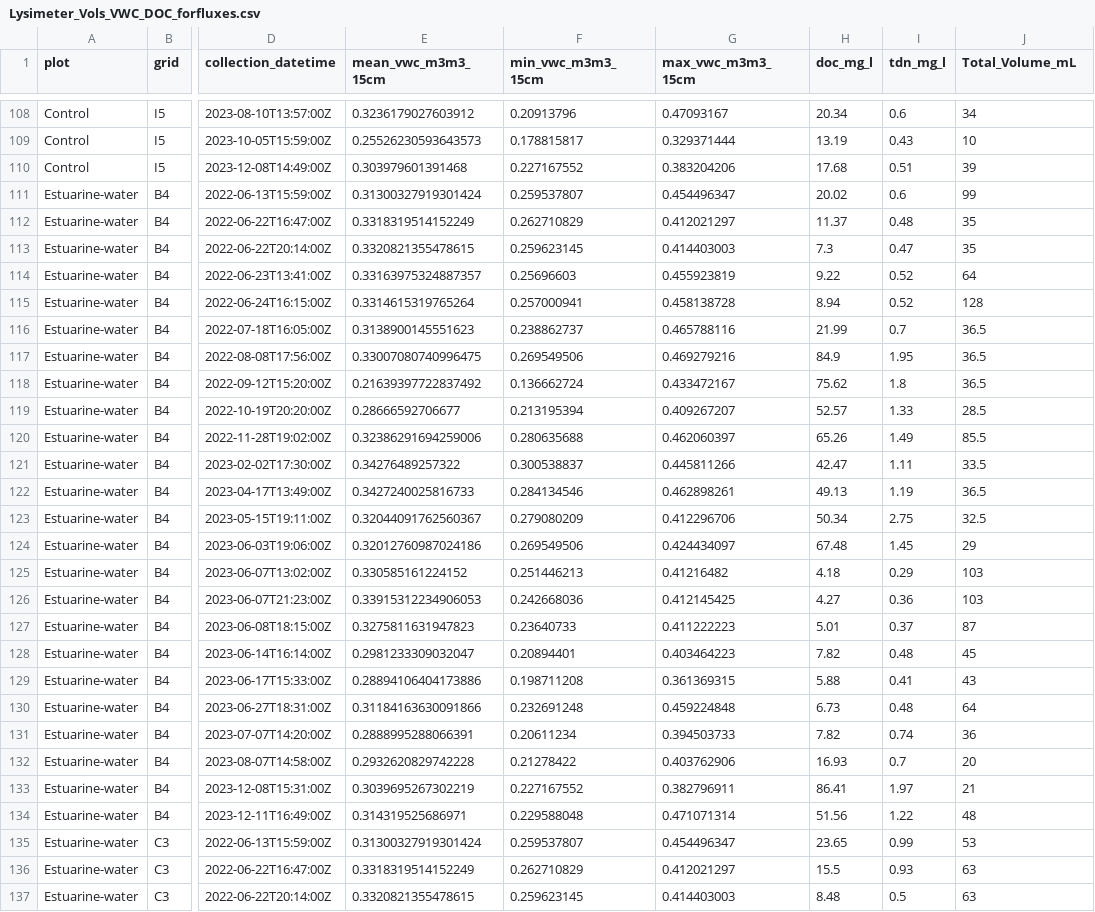
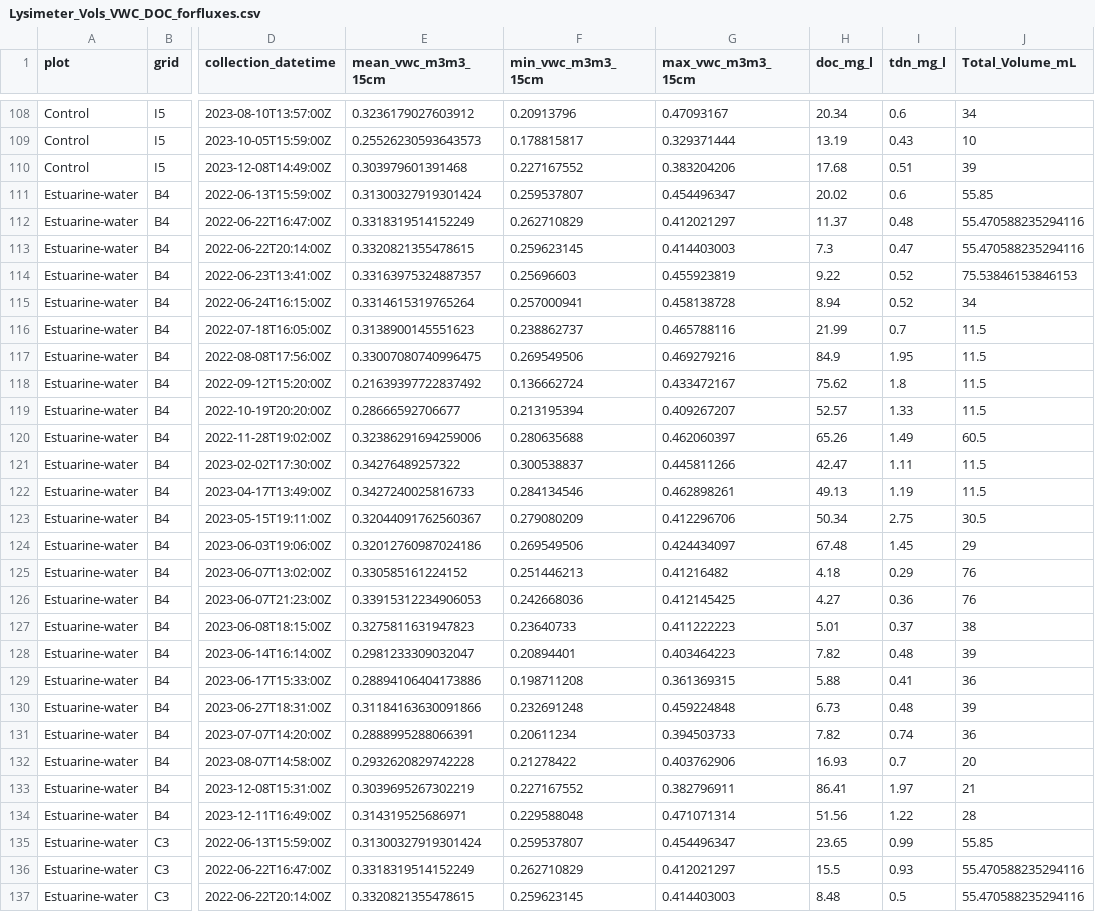
Before and after one commit to COMPASS-DOE/TEMPEST-1-porewater, a CSV file: processed data/for_fluxes/Lysimeter_Vols_VWC_DOC_forfluxes.csv, drawn as a sheet; only a part is shown, gaps mark what is left out; the diff covers the shown part only; the diff names each change by its address in the sheet, - before the commit and + after, or states it on an @@ line.

```diff
--- a/processed data/for_fluxes/Lysimeter_Vols_VWC_DOC_forfluxes.csv
+++ b/processed data/for_fluxes/Lysimeter_Vols_VWC_DOC_forfluxes.csv
-J111 (Total_Volume_mL): 99
+J111 (Total_Volume_mL): 55.85
-J112:J113 (Total_Volume_mL): 35
+J112:J113 (Total_Volume_mL): 55.470588235294116
-J114 (Total_Volume_mL): 64
+J114 (Total_Volume_mL): 75.53846153846153
-J115 (Total_Volume_mL): 128
+J115 (Total_Volume_mL): 34
-J116:J118 (Total_Volume_mL): 36.5
+J116:J118 (Total_Volume_mL): 11.5
-J119 (Total_Volume_mL): 28.5
+J119 (Total_Volume_mL): 11.5
-J120 (Total_Volume_mL): 85.5
+J120 (Total_Volume_mL): 60.5
-J121 (Total_Volume_mL): 33.5
+J121 (Total_Volume_mL): 11.5
-J122 (Total_Volume_mL): 36.5
+J122 (Total_Volume_mL): 11.5
-J123 (Total_Volume_mL): 32.5
+J123 (Total_Volume_mL): 30.5
-J125:J126 (Total_Volume_mL): 103
+J125:J126 (Total_Volume_mL): 76
-J127 (Total_Volume_mL): 87
+J127 (Total_Volume_mL): 38
-J128 (Total_Volume_mL): 45
+J128 (Total_Volume_mL): 39
-J129 (Total_Volume_mL): 43
+J129 (Total_Volume_mL): 36
-J130 (Total_Volume_mL): 64
+J130 (Total_Volume_mL): 39
-J134 (Total_Volume_mL): 48
+J134 (Total_Volume_mL): 28
-J135 (Total_Volume_mL): 53
+J135 (Total_Volume_mL): 55.85
-J136:J137 (Total_Volume_mL): 63
+J136:J137 (Total_Volume_mL): 55.470588235294116
```
Also changed, not shown: 105 edited cells elsewhere in this file, 29 other files.
